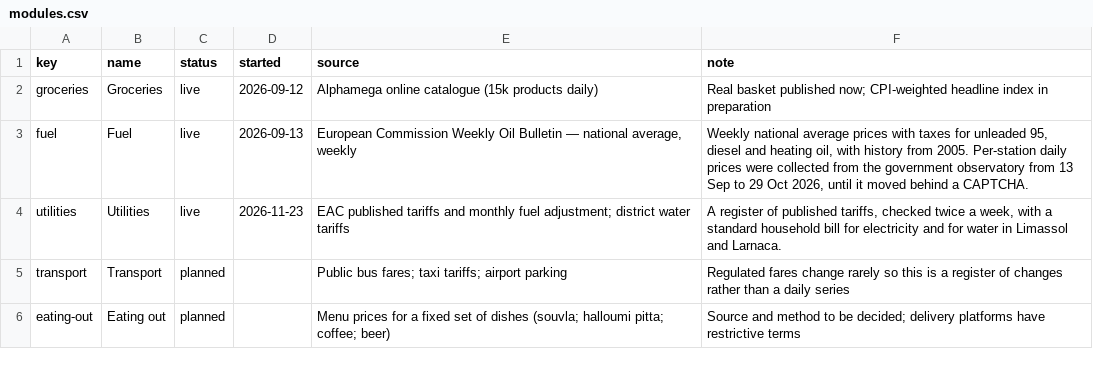
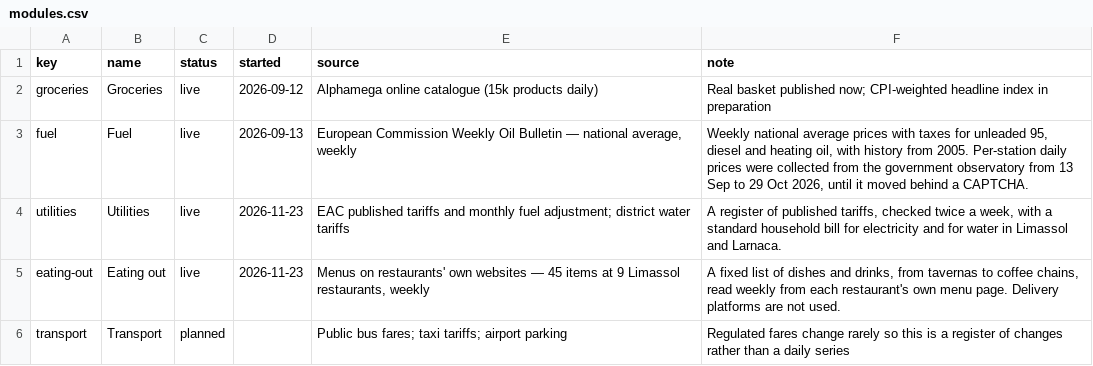
Before and after one commit to George649451/cy-grocery-index, a CSV file: data/modules.csv, drawn as a sheet.

```diff
--- a/data/modules.csv
+++ b/data/modules.csv
@@ -4,3 +4,3 @@ fuel,Fuel,live,2026-09-13,"European Commission Weekly Oil Bulletin — national
 utilities,Utilities,live,2026-11-23,EAC published tariffs and monthly fuel adjustment; district water tariffs,"A register of published tariffs, checked twice a week, with a standard household bill for electricity and for water in Limassol and Larnaca."
+eating-out,Eating out,live,2026-11-23,"Menus on restaurants' own websites — 45 items at 9 Limassol restaurants, weekly","A fixed list of dishes and drinks, from tavernas to coffee chains, read weekly from each restaurant's own menu page. Delivery platforms are not used."
 transport,Transport,planned,,Public bus fares; taxi tariffs; airport parking,Regulated fares change rarely so this is a register of changes rather than a daily series
-eating-out,Eating out,planned,,Menu prices for a fixed set of dishes (souvla; halloumi pitta; coffee; beer),Source and method to be decided; delivery platforms have restrictive terms
```
Also changed, not shown: 12 other files.
